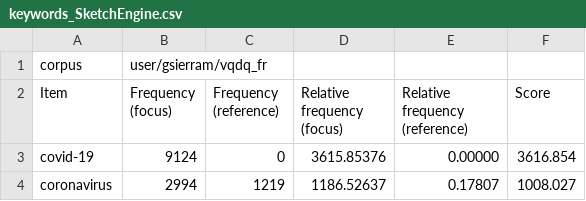
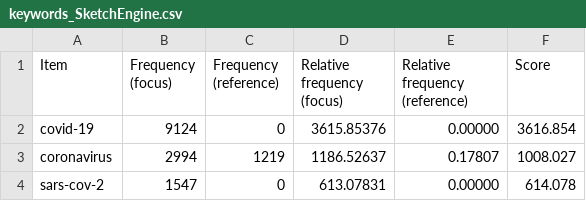
Before and after one commit to GIL-UNAM/contextes_definitoires, a CSV file: Resultados/keywords_SketchEngine.csv, drawn as a sheet; only a part is shown; the shorter side is filled out with more unchanged rows; the diff names each change by its address in the sheet, - before the commit and + after, or states it on an @@ line.

Commit message:
Update keywords_SketchEngine.csv

```diff
--- a/Resultados/keywords_SketchEngine.csv
+++ b/Resultados/keywords_SketchEngine.csv
-row 1: corpus | user/gsierram/vqdq_fr
```
